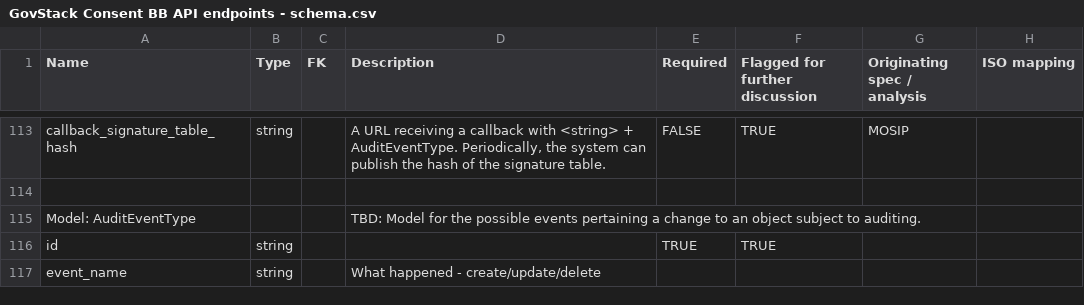
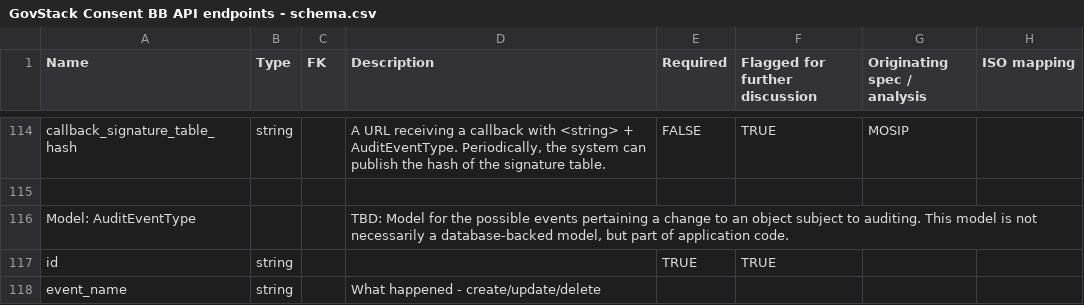
Before and after one commit to GovStackWorkingGroup/BuildingBlockAPI, a CSV file: consent-management/GovStack Consent BB API endpoints - schema.csv, drawn as a sheet; only a part is shown, gaps mark what is left out; the diff covers the shown part only.

Commit message:
Smaller updates to schemas + new Extended Resource model

```diff
--- a/consent-management/GovStack Consent BB API endpoints - schema.csv
+++ b/consent-management/GovStack Consent BB API endpoints - schema.csv
@@ -116,3 +117,3 @@ callback_signature_table_hash,string,,"A URL receiving a callback with <string>
 ,,,,,,,
-Model: AuditEventType,,,TBD: Model for the possible events pertaining a change to an object subject to auditing.,,,,
+Model: AuditEventType,,,"TBD: Model for the possible events pertaining a change to an object subject to auditing. This model is not necessarily a database-backed model, but part of application code.",,,,
 id,string,,,TRUE,TRUE,,
```
Also changed, not shown: 1 added row and 5 edited cells elsewhere in this file, 2 other files.
